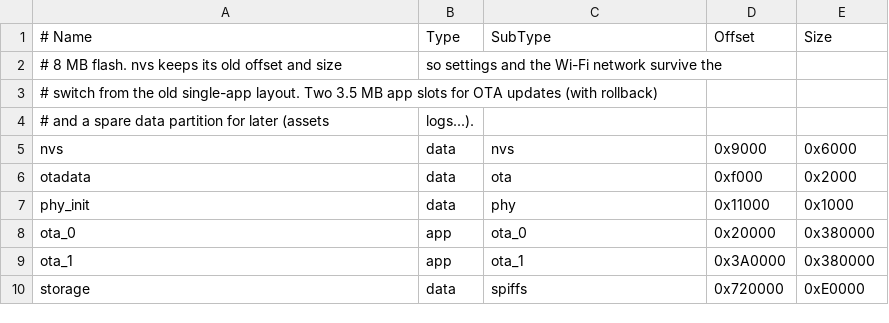
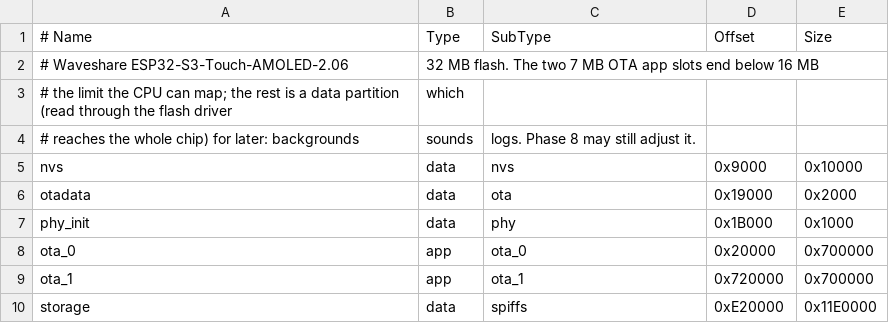
Before and after one commit to CarlosNS/c6-fx-clock, a CSV file: partitions.csv, drawn as a sheet; removed rows and columns are numbered as before the commit, all else as after; the diff names each change by its address in the sheet, - before the commit and + after, or states it on an @@ line.

```diff
--- a/partitions.csv
+++ b/partitions.csv
-row 2: # 8 MB flash. nvs keeps its old offset and size | so settings and the Wi-Fi network survive the
-row 3: # switch from the old single-app layout. Two 3.5 MB app slots for OTA updates (with rollback)
-row 4: # and a spare data partition for later (assets | logs...).
+row 2: # Waveshare ESP32-S3-Touch-AMOLED-2.06 | 32 MB flash. The two 7 MB OTA app slots end below 16 MB
+row 3: # the limit the CPU can map; the rest is a data partition (read through the flash driver | which
+row 4: # reaches the whole chip) for later: backgrounds | sounds | logs. Phase 8 may still adjust it.
-E5 (Size): 0x6000
+E5 (Size): 0x10000
-D6 (Offset): 0xf000
+D6 (Offset): 0x19000
-D7 (Offset): 0x11000
+D7 (Offset): 0x1B000
-E8:E9 (Size): 0x380000
+E8:E9 (Size): 0x700000
-D9 (Offset): 0x3A0000
+D9 (Offset): 0x720000
-D10 (Offset): 0x720000
+D10 (Offset): 0xE20000
-E10 (Size): 0xE0000
+E10 (Size): 0x11E0000
```
Also changed, not shown: 53 other files.
